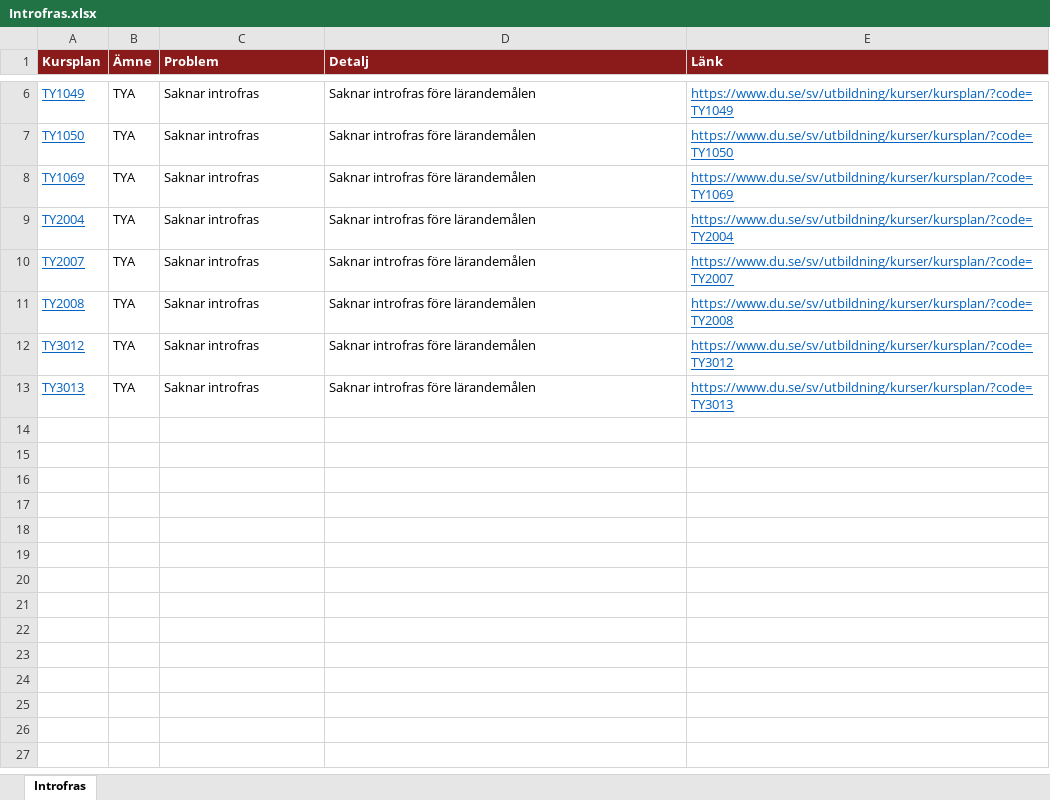
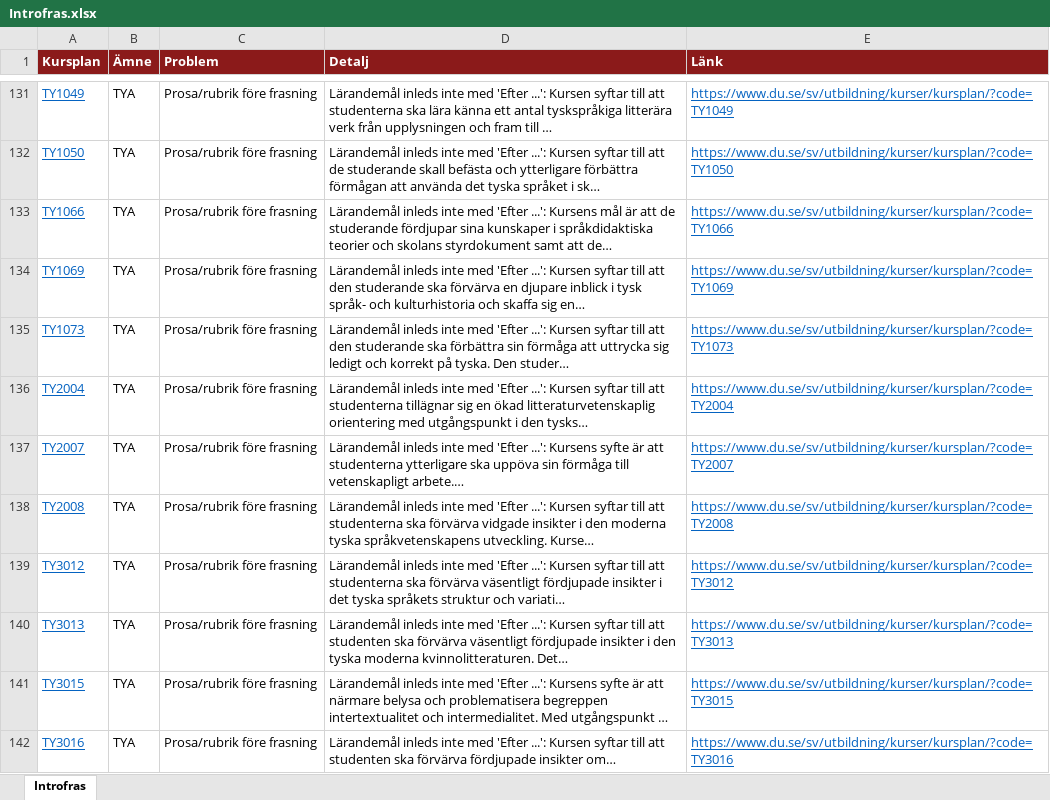
Before and after one commit to charlie-lindgren/dalarna-university, an Excel workbook: vault-dalarna-university/04 ISLL/Analys/Introfras.xlsx, sheet Introfras, drawn as a sheet; only a part is shown, gaps mark what is left out; values as stored, in another font and other column widths than the file's, no borders; addresses are those after the commit; the diff covers the shown part only; the diff names each change by its address in the sheet, - before the commit and + after, or states it on an @@ line.

```diff
--- a/vault-dalarna-university/04 ISLL/Analys/Introfras.xlsx (sheet Introfras)
+++ b/vault-dalarna-university/04 ISLL/Analys/Introfras.xlsx (sheet Introfras)
-C131:C132 (Problem): Saknar introfras
+C131:C132 (Problem): Prosa/rubrik före frasning
-D131 (Detalj): Saknar introfras före lärandemålen
+D131 (Detalj): Lärandemål inleds inte med 'Efter ...': Kursen syftar till att studenterna ska lära känna ett antal tyskspråkiga litterära verk från upplysningen och fram till …
-D132 (Detalj): Saknar introfras före lärandemålen
+D132 (Detalj): Lärandemål inleds inte med 'Efter ...': Kursen syftar till att de studerande skall befästa och ytterligare förbättra förmågan att använda det tyska språket i sk…
+row 133: TY1066 | TYA | Prosa/rubrik före frasning | Lärandemål inleds inte med 'Efter ...': Kursens mål är att de studerande fördjupar sina kunskaper i språkdidaktiska teorier och skolans styrdokument samt att de… | https://www.du.se/sv/utbildning/kurser/kursplan/?code=TY1066
-C134 (Problem): Saknar introfras
+C134 (Problem): Prosa/rubrik före frasning
-D134 (Detalj): Saknar introfras före lärandemålen
+D134 (Detalj): Lärandemål inleds inte med 'Efter ...': Kursen syftar till att den studerande ska förvärva en djupare inblick i tysk språk- och kulturhistoria och skaffa sig en…
+row 135: TY1073 | TYA | Prosa/rubrik före frasning | Lärandemål inleds inte med 'Efter ...': Kursen syftar till att den studerande ska förbättra sin förmåga att uttrycka sig ledigt och korrekt på tyska. Den studer… | https://www.du.se/sv/utbildning/kurser/kursplan/?code=TY1073
-C136:C140 (Problem): Saknar introfras
+C136:C140 (Problem): Prosa/rubrik före frasning
-D136 (Detalj): Saknar introfras före lärandemålen
+D136 (Detalj): Lärandemål inleds inte med 'Efter ...': Kursen syftar till att studenterna tillägnar sig en ökad litteraturvetenskaplig orientering med utgångspunkt i den tysks…
-D137 (Detalj): Saknar introfras före lärandemålen
+D137 (Detalj): Lärandemål inleds inte med 'Efter ...': Kursens syfte är att studenterna ytterligare ska uppöva sin förmåga till vetenskapligt arbete.…
-D138 (Detalj): Saknar introfras före lärandemålen
+D138 (Detalj): Lärandemål inleds inte med 'Efter ...': Kursen syftar till att studenterna ska förvärva vidgade insikter i den moderna tyska språkvetenskapens utveckling. Kurse…
-D139 (Detalj): Saknar introfras före lärandemålen
+D139 (Detalj): Lärandemål inleds inte med 'Efter ...': Kursen syftar till att studenterna ska förvärva väsentligt fördjupade insikter i det tyska språkets struktur och variati…
-D140 (Detalj): Saknar introfras före lärandemålen
+D140 (Detalj): Lärandemål inleds inte med 'Efter ...': Kursen syftar till att studenten ska förvärva väsentligt fördjupade insikter i den tyska moderna kvinnolitteraturen. Det…
+row 141: TY3015 | TYA | Prosa/rubrik före frasning | Lärandemål inleds inte med 'Efter ...': Kursens syfte är att närmare belysa och problematisera begreppen intertextualitet och intermedialitet. Med utgångspunkt … | https://www.du.se/sv/utbildning/kurser/kursplan/?code=TY3015
+row 142: TY3016 | TYA | Prosa/rubrik före frasning | Lärandemål inleds inte med 'Efter ...': Kursen syftar till att studenten ska förvärva fördjupade insikter om… | https://www.du.se/sv/utbildning/kurser/kursplan/?code=TY3016
```
Also changed, not shown: 126 added rows, 1 removed row and 6 edited cells elsewhere in this sheet, vault-dalarna-university/01 IIT/Analys/Betygsskalor.xlsx, vault-dalarna-university/01 IIT/Analys/Bloom-taxonomi.xlsx, 40 other files.
